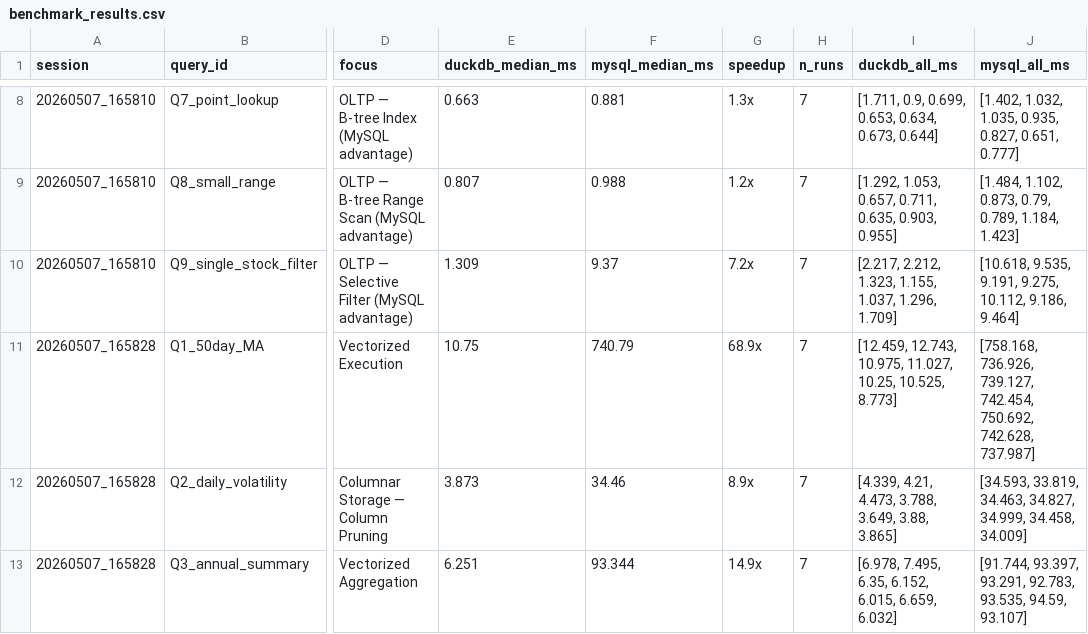
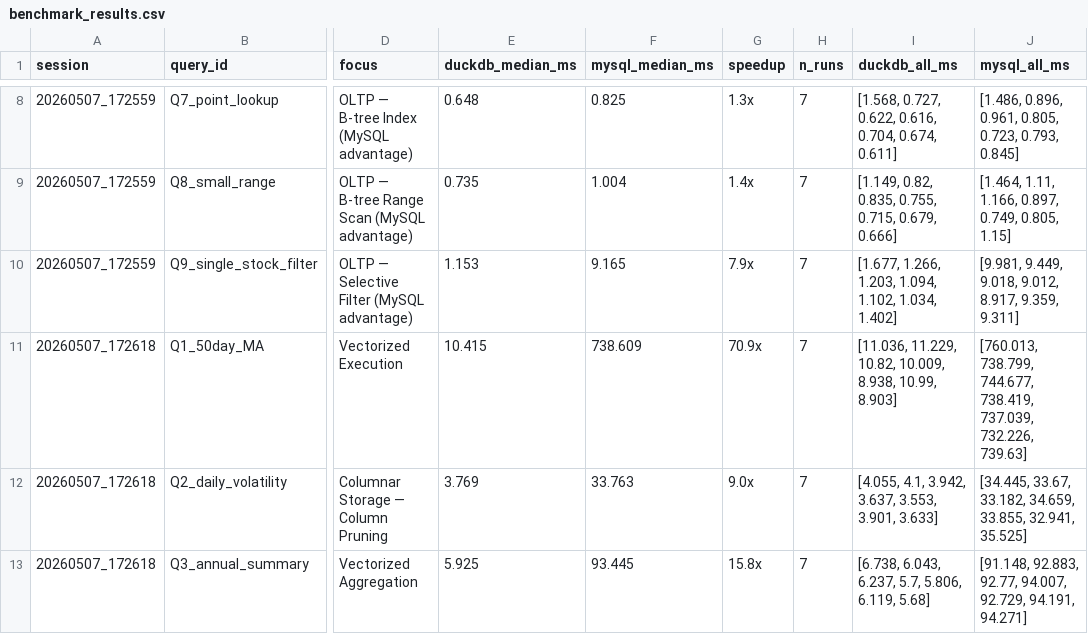
Before and after one commit to hyang150/DS551_Project_, a CSV file: output/benchmark_results.csv, drawn as a sheet; only a part is shown, gaps mark what is left out; the diff covers the shown part only; the diff names each change by its address in the sheet, - before the commit and + after, or states it on an @@ line.

```diff
--- a/output/benchmark_results.csv
+++ b/output/benchmark_results.csv
-A8:A10 (session): 20260507_165810
+A8:A10 (session): 20260507_172559
-E8 (duckdb_median_ms): 0.663
+E8 (duckdb_median_ms): 0.648
-F8 (mysql_median_ms): 0.881
+F8 (mysql_median_ms): 0.825
-I8 (duckdb_all_ms): [1.711, 0.9, 0.699, 0.653, 0.634, 0.673, 0.644]
+I8 (duckdb_all_ms): [1.568, 0.727, 0.622, 0.616, 0.704, 0.674, 0.611]
-J8 (mysql_all_ms): [1.402, 1.032, 1.035, 0.935, 0.827, 0.651, 0.777]
+J8 (mysql_all_ms): [1.486, 0.896, 0.961, 0.805, 0.723, 0.793, 0.845]
-E9 (duckdb_median_ms): 0.807
+E9 (duckdb_median_ms): 0.735
-F9 (mysql_median_ms): 0.988
+F9 (mysql_median_ms): 1.004
-G9 (speedup): 1.2x
+G9 (speedup): 1.4x
-I9 (duckdb_all_ms): [1.292, 1.053, 0.657, 0.711, 0.635, 0.903, 0.955]
+I9 (duckdb_all_ms): [1.149, 0.82, 0.835, 0.755, 0.715, 0.679, 0.666]
-J9 (mysql_all_ms): [1.484, 1.102, 0.873, 0.79, 0.789, 1.184, 1.423]
+J9 (mysql_all_ms): [1.464, 1.11, 1.166, 0.897, 0.749, 0.805, 1.15]
-E10 (duckdb_median_ms): 1.309
+E10 (duckdb_median_ms): 1.153
-F10 (mysql_median_ms): 9.37
+F10 (mysql_median_ms): 9.165
-G10 (speedup): 7.2x
+G10 (speedup): 7.9x
-I10 (duckdb_all_ms): [2.217, 2.212, 1.323, 1.155, 1.037, 1.296, 1.709]
+I10 (duckdb_all_ms): [1.677, 1.266, 1.203, 1.094, 1.102, 1.034, 1.402]
-J10 (mysql_all_ms): [10.618, 9.535, 9.191, 9.275, 10.112, 9.186, 9.464]
+J10 (mysql_all_ms): [9.981, 9.449, 9.018, 9.012, 8.917, 9.359, 9.311]
-A11:A13 (session): 20260507_165828
+A11:A13 (session): 20260507_172618
-E11 (duckdb_median_ms): 10.75
+E11 (duckdb_median_ms): 10.415
-F11 (mysql_median_ms): 740.79
+F11 (mysql_median_ms): 738.609
-G11 (speedup): 68.9x
+G11 (speedup): 70.9x
-I11 (duckdb_all_ms): [12.459, 12.743, 10.975, 11.027, 10.25, 10.525, 8.773]
+I11 (duckdb_all_ms): [11.036, 11.229, 10.82, 10.009, 8.938, 10.99, 8.903]
-J11 (mysql_all_ms): [758.168, 736.926, 739.127, 742.454, 750.692, 742.628, 737.987]
+J11 (mysql_all_ms): [760.013, 738.799, 744.677, 738.419, 737.039, 732.226, 739.63]
-E12 (duckdb_median_ms): 3.873
+E12 (duckdb_median_ms): 3.769
-F12 (mysql_median_ms): 34.46
+F12 (mysql_median_ms): 33.763
-G12 (speedup): 8.9x
+G12 (speedup): 9.0x
-I12 (duckdb_all_ms): [4.339, 4.21, 4.473, 3.788, 3.649, 3.88, 3.865]
+I12 (duckdb_all_ms): [4.055, 4.1, 3.942, 3.637, 3.553, 3.901, 3.633]
-J12 (mysql_all_ms): [34.593, 33.819, 34.463, 34.827, 34.999, 34.458, 34.009]
+J12 (mysql_all_ms): [34.445, 33.67, 33.182, 34.659, 33.855, 32.941, 35.525]
-E13 (duckdb_median_ms): 6.251
+E13 (duckdb_median_ms): 5.925
-F13 (mysql_median_ms): 93.344
+F13 (mysql_median_ms): 93.445
-G13 (speedup): 14.9x
+G13 (speedup): 15.8x
-I13 (duckdb_all_ms): [6.978, 7.495, 6.35, 6.152, 6.015, 6.659, 6.032]
+I13 (duckdb_all_ms): [6.738, 6.043, 6.237, 5.7, 5.806, 6.119, 5.68]
-J13 (mysql_all_ms): [91.744, 93.397, 93.291, 92.783, 93.535, 94.59, 93.107]
+J13 (mysql_all_ms): [91.148, 92.883, 92.77, 94.007, 92.729, 94.191, 94.271]
```
Also changed, not shown: 9 removed rows and 72 edited cells elsewhere in this file, output/scaling_results.csv, 11 other files.
